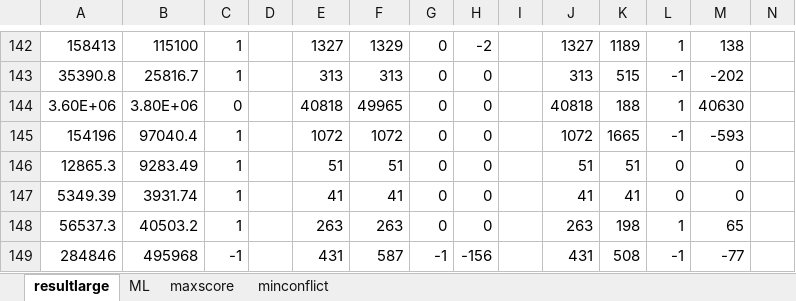
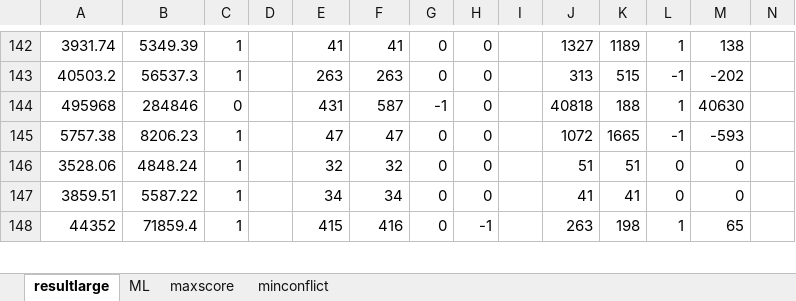
Before and after one commit to hta1996/CBSH2-master, an Excel workbook: large/resultlarge.xlsx, sheet resultlarge, drawn as a sheet; only a part is shown, gaps mark what is left out; values as stored, in another font and other column widths than the file's, no borders; removed rows and columns are numbered as before the commit, all else as after; rows hold the shown columns only; the diff covers the shown part only; the diff names each change by its address in the sheet, - before the commit and + after, or states it on an @@ line.

```diff
--- a/large/resultlarge.xlsx (sheet resultlarge)
+++ b/large/resultlarge.xlsx (sheet resultlarge)
-A142: 158413
+A142: 3931.74
-B142: 115100
+B142: 5349.39
-E142: 1327
+E142: 41
-F142: 1329
+F142: 41
-H142: -2
+H142: 0
-A143: 35390.8
+A143: 40503.2
-B143: 25816.7
+B143: 56537.3
-E143: 313
+E143: 263
-F143: 313
+F143: 263
-A144: 3.60E+06
+A144: 495968
-B144: 3.80E+06
+B144: 284846
-E144: 40818
+E144: 431
-F144: 49965
+F144: 587
-G144: 0
+G144: -1
-A145: 154196
+A145: 5757.38
-B145: 97040.4
+B145: 8206.23
-E145: 1072
+E145: 47
-F145: 1072
+F145: 47
-A146: 12865.3
+A146: 3528.06
-B146: 9283.49
+B146: 4848.24
-E146: 51
+E146: 32
-F146: 51
+F146: 32
-A147: 5349.39
+A147: 3859.51
-B147: 3931.74
+B147: 5587.22
-E147: 41
+E147: 34
-F147: 41
+F147: 34
-A148: 56537.3
+A148: 44352
-B148: 40503.2
+B148: 71859.4
-E148: 263
+E148: 415
-F148: 263
+F148: 416
-H148: 0
+H148: -1
-row 149: 284846 | 495968 | -1 |  | 431 | 587 | -1 | -156 |  | 431 | 508 | -1 | -77
```
Also changed, not shown: 13 added rows, 12 removed rows and 100 edited cells elsewhere in this sheet, formulas that keep their value, featureMax5/model1/result.xlsx, 49 other files.
